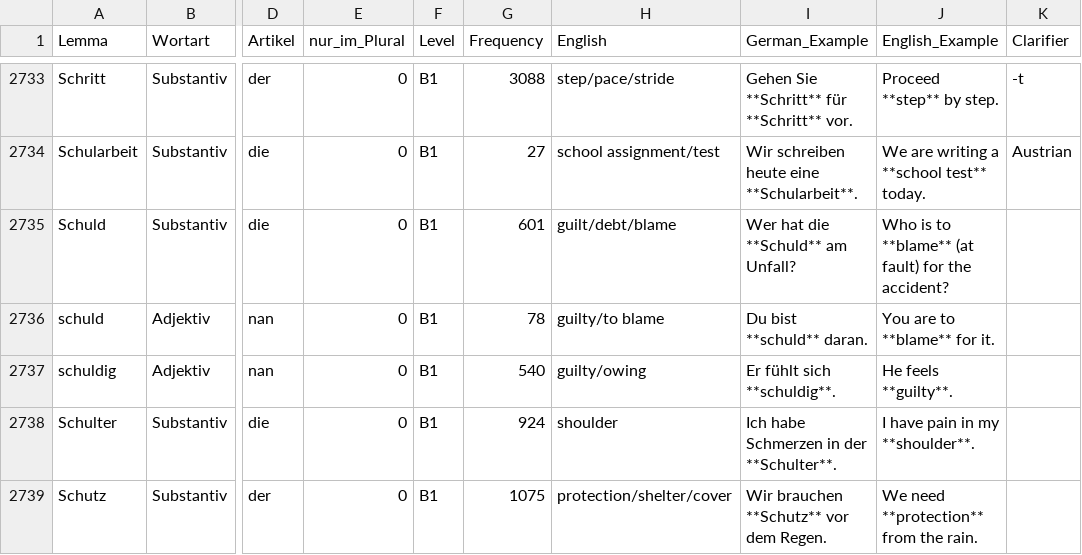
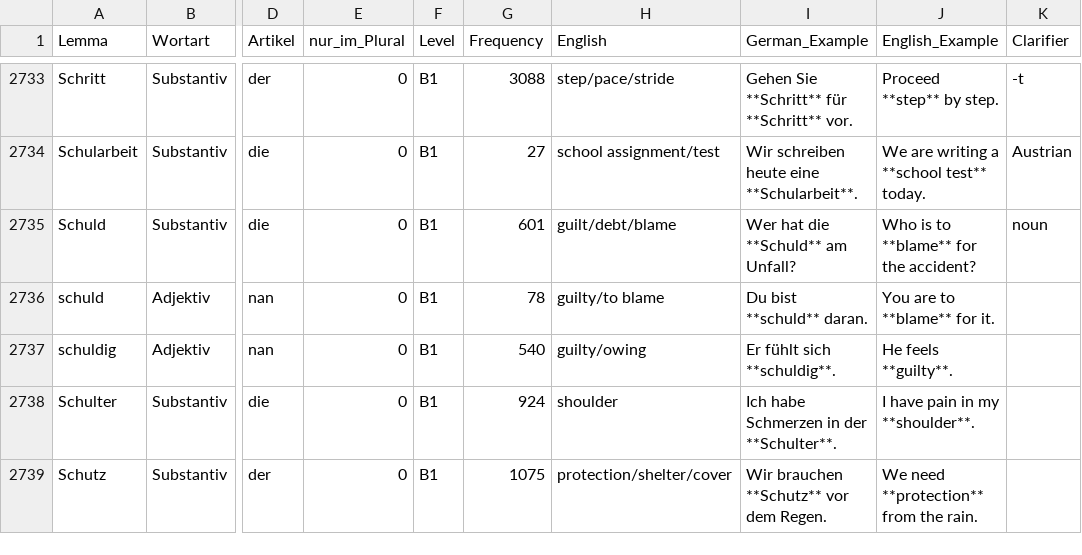
Before and after one commit to hieuristic/flashrecall, a CSV file: goethe_final.csv, drawn as a sheet; only a part is shown, gaps mark what is left out; the diff names each change by its address in the sheet, - before the commit and + after, or states it on an @@ line.

```diff
--- a/goethe_final.csv
+++ b/goethe_final.csv
-J2735 (English_Example): Who is to **blame** (at fault) for the accident?
+J2735 (English_Example): Who is to **blame** for the accident?
-K2735 (Clarifier): (empty)
+K2735 (Clarifier): noun
```
Also changed, not shown: 1 other file.
